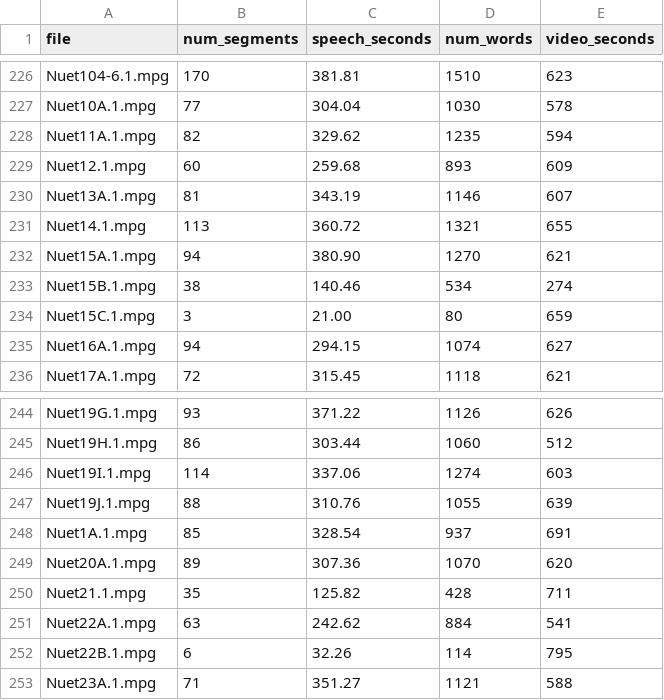
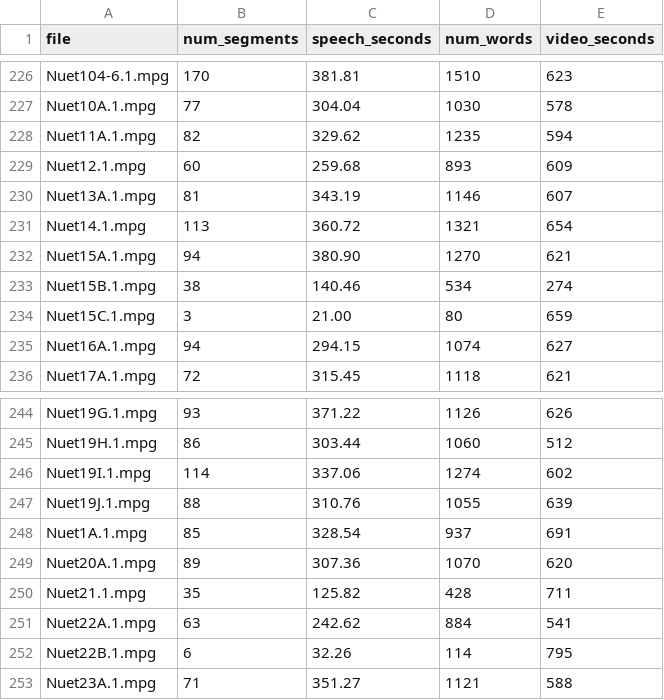
Before and after one commit to Modern36/journal_digital_corpus, a TSV file: corpus/speech/measurements.tsv, drawn as a sheet; only a part is shown, gaps mark what is left out.

Commit message:
Include first line of name_seconds.tsv
It is a header-less file, but the first line was
being skipped when reading the data.

```diff
--- a/corpus/speech/measurements.tsv
+++ b/corpus/speech/measurements.tsv
@@ -230,3 +230,3 @@ Nuet12.1.mpg	60	259.68	893	609
 Nuet13A.1.mpg	81	343.19	1146	607
-Nuet14.1.mpg	113	360.72	1321	655
+Nuet14.1.mpg	113	360.72	1321	654
 Nuet15A.1.mpg	94	380.90	1270	621
@@ -245,3 +245,3 @@ Nuet19G.1.mpg	93	371.22	1126	626
 Nuet19H.1.mpg	86	303.44	1060	512
-Nuet19I.1.mpg	114	337.06	1274	603
+Nuet19I.1.mpg	114	337.06	1274	602
 Nuet19J.1.mpg	88	310.76	1055	639
```
Also changed, not shown: corpus/speech/measurements_description.tsv, name_seconds.tsv, 2 other files.
